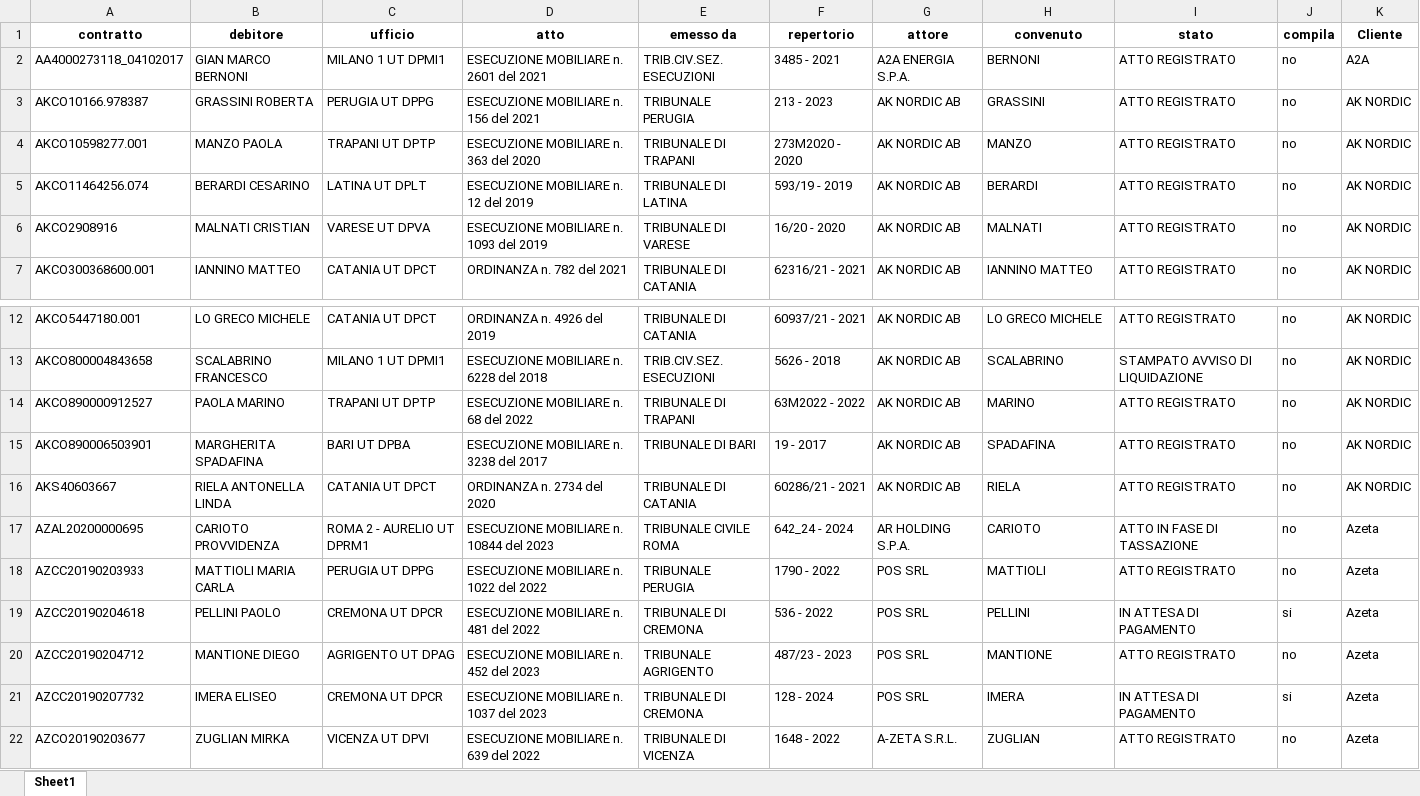
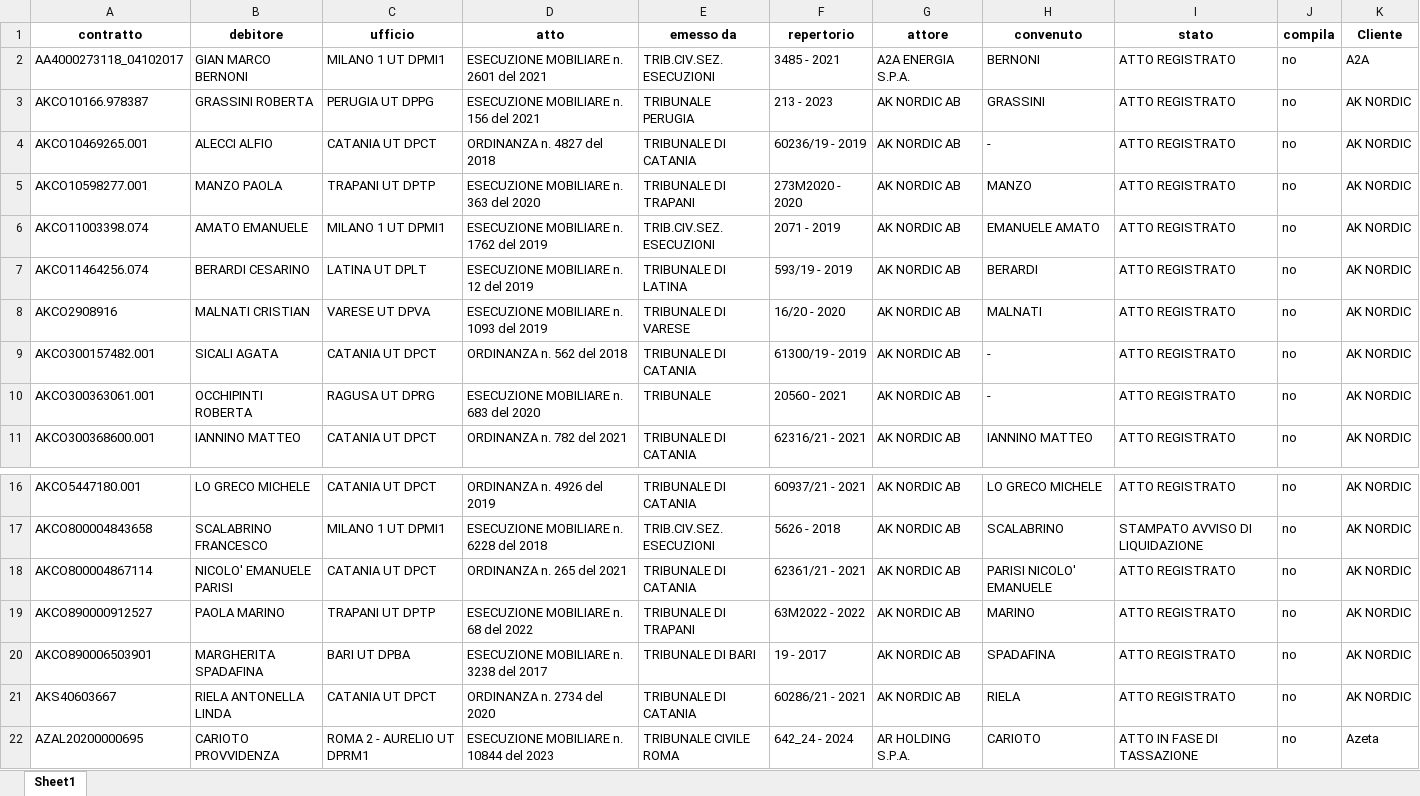
Before and after one commit to ClaudiaEsposit/Scraping_ade, an Excel workbook: Output/2024-06-05_esiti_positivi_500_v1.xlsx, sheet Sheet1, drawn as a sheet; only a part is shown, gaps mark what is left out; the shorter side is filled out with more unchanged rows; values as stored, in another font and other column widths than the file's, no borders; the diff names each change by its address in the sheet, - before the commit and + after, or states it on an @@ line.

```diff
--- a/Output/2024-06-05_esiti_positivi_500_v1.xlsx (sheet Sheet1)
+++ b/Output/2024-06-05_esiti_positivi_500_v1.xlsx (sheet Sheet1)
+row 4: AKCO10469265.001 | ALECCI ALFIO | CATANIA UT DPCT | ORDINANZA n. 4827 del 2018 | TRIBUNALE DI CATANIA | 60236/19 - 2019 | AK NORDIC AB | - | ATTO REGISTRATO | no | AK NORDIC
+row 6: AKCO11003398.074 | AMATO EMANUELE | MILANO 1 UT DPMI1 | ESECUZIONE MOBILIARE n. 1762 del 2019 | TRIB.CIV.SEZ. ESECUZIONI | 2071 - 2019 | AK NORDIC AB | EMANUELE AMATO | ATTO REGISTRATO | no | AK NORDIC
+row 9: AKCO300157482.001 | SICALI AGATA | CATANIA UT DPCT | ORDINANZA n. 562 del 2018 | TRIBUNALE DI CATANIA | 61300/19 - 2019 | AK NORDIC AB | - | ATTO REGISTRATO | no | AK NORDIC
+row 10: AKCO300363061.001 | OCCHIPINTI ROBERTA | RAGUSA UT DPRG | ESECUZIONE MOBILIARE n. 683 del 2020 | TRIBUNALE | 20560 - 2021 | AK NORDIC AB | - | ATTO REGISTRATO | no | AK NORDIC
+row 18: AKCO800004867114 | NICOLO' EMANUELE PARISI | CATANIA UT DPCT | ORDINANZA n. 265 del 2021 | TRIBUNALE DI CATANIA | 62361/21 - 2021 | AK NORDIC AB | PARISI NICOLO' EMANUELE | ATTO REGISTRATO | no | AK NORDIC
```
Also changed, not shown: Resources/cf_piva_f24.xlsx, 13 other files.
